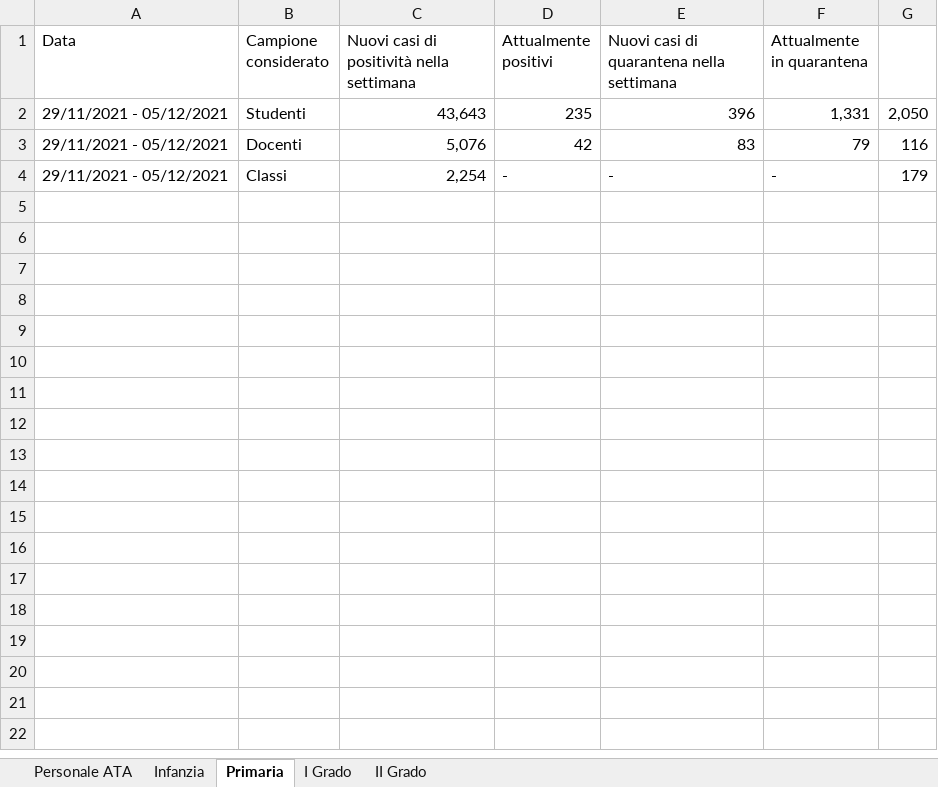
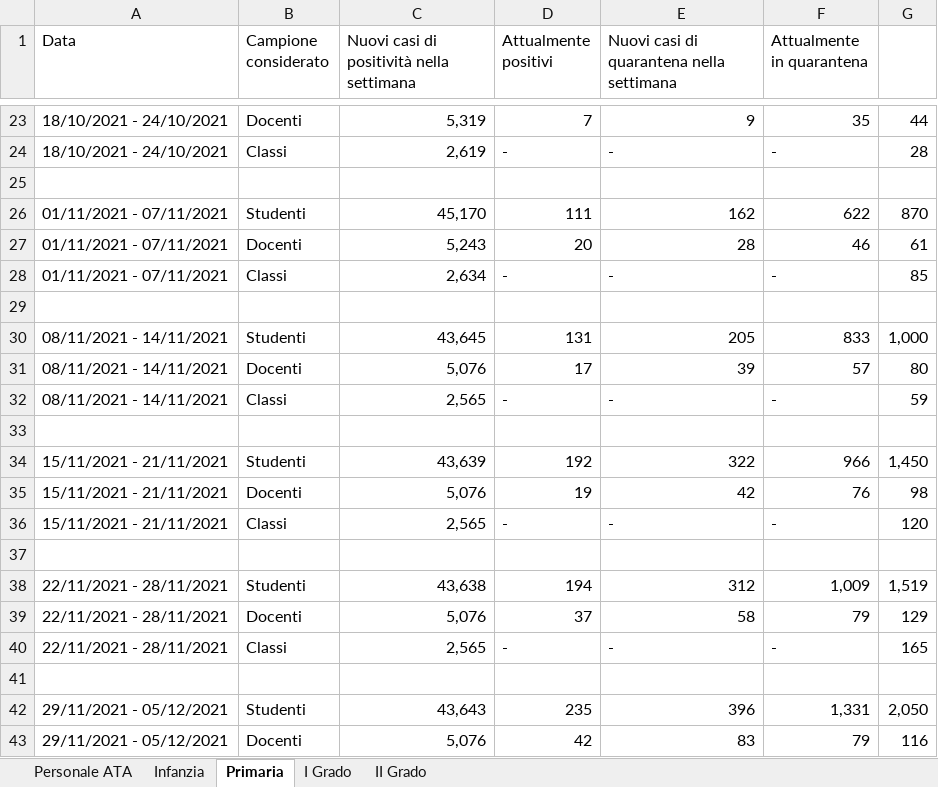
Before and after one commit to fbranda/INFN-ISS, an Excel workbook: Dati contagi nelle scuole/Regioni/Friuli-Venezia Giulia/RILEVAZIONE COVID-19 NELLE SCUOLE STATALI DEL FVG_regionale.xlsx, sheet Primaria, drawn as a sheet; only a part is shown, gaps mark what is left out; the shorter side is filled out with more unchanged rows; values as stored, in another font and other column widths than the file's, no borders; the diff covers the shown part only; the diff names each change by its address in the sheet, - before the commit and + after, or states it on an @@ line.

```diff
--- a/Dati contagi nelle scuole/Regioni/Friuli-Venezia Giulia/RILEVAZIONE COVID-19 NELLE SCUOLE STATALI DEL FVG_regionale.xlsx (sheet Primaria)
+++ b/Dati contagi nelle scuole/Regioni/Friuli-Venezia Giulia/RILEVAZIONE COVID-19 NELLE SCUOLE STATALI DEL FVG_regionale.xlsx (sheet Primaria)
+row 23: 18/10/2021 - 24/10/2021 | Docenti | 5,319 | 7 | 9 | 35 | 44
+row 24: 18/10/2021 - 24/10/2021 | Classi | 2,619 | - | - | - | 28
+row 25: (empty)
+row 26: 01/11/2021 - 07/11/2021 | Studenti | 45,170 | 111 | 162 | 622 | 870
+row 27: 01/11/2021 - 07/11/2021 | Docenti | 5,243 | 20 | 28 | 46 | 61
+row 28: 01/11/2021 - 07/11/2021 | Classi | 2,634 | - | - | - | 85
+row 29: (empty)
+row 30: 08/11/2021 - 14/11/2021 | Studenti | 43,645 | 131 | 205 | 833 | 1,000
+row 31: 08/11/2021 - 14/11/2021 | Docenti | 5,076 | 17 | 39 | 57 | 80
+row 32: 08/11/2021 - 14/11/2021 | Classi | 2,565 | - | - | - | 59
+row 33: (empty)
+row 34: 15/11/2021 - 21/11/2021 | Studenti | 43,639 | 192 | 322 | 966 | 1,450
+row 35: 15/11/2021 - 21/11/2021 | Docenti | 5,076 | 19 | 42 | 76 | 98
+row 36: 15/11/2021 - 21/11/2021 | Classi | 2,565 | - | - | - | 120
+row 37: (empty)
+row 38: 22/11/2021 - 28/11/2021 | Studenti | 43,638 | 194 | 312 | 1,009 | 1,519
+row 39: 22/11/2021 - 28/11/2021 | Docenti | 5,076 | 37 | 58 | 79 | 129
+row 40: 22/11/2021 - 28/11/2021 | Classi | 2,565 | - | - | - | 165
+row 41: (empty)
```
Also changed, not shown: 21 added rows elsewhere in this sheet, sheet II Grado, sheet Infanzia, sheet I Grado, sheet Personale ATA, Dati contagi nelle scuole/Regioni/Friuli-Venezia Giulia/RILEVAZIONE COVID-19 NELLE SCUOLE STATALI DEL FVG_provinciale.xlsx, 5 other files.
